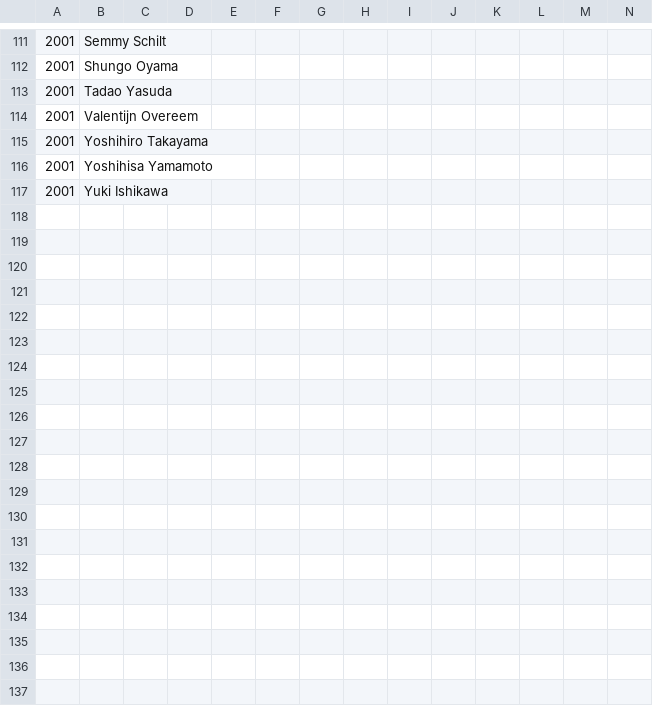
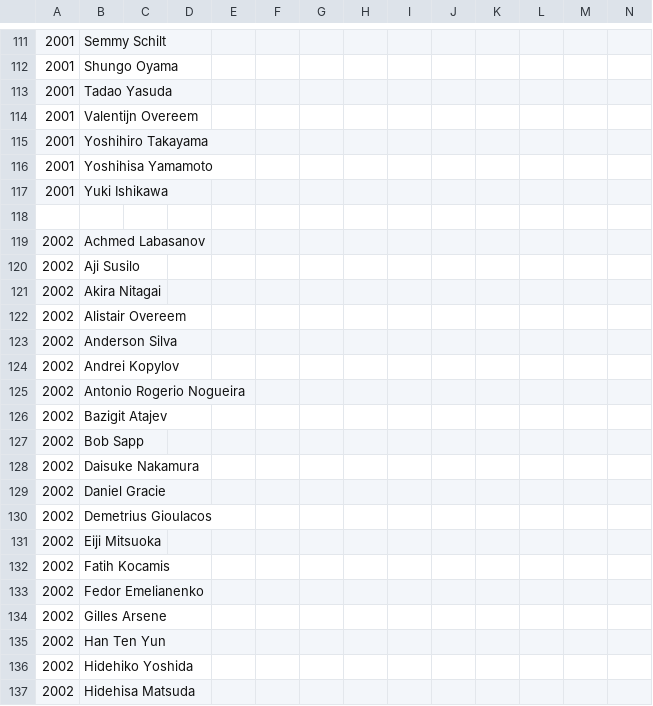
Before and after one commit to ramborell23/prideFCApi, a CSV file: db/Fighters.csv, drawn as a sheet; only a part is shown, gaps mark what is left out; rows hold the shown columns only; the diff covers the shown part only; the diff names each change by its address in the sheet, - before the commit and + after, or states it on an @@ line.

Commit message:
Updated fights csv to 2002

```diff
--- a/db/Fighters.csv
+++ b/db/Fighters.csv
+row 118: (empty)
+row 119: 2002 | Achmed Labasanov
+row 120: 2002 | Aji Susilo
+row 121: 2002 | Akira Nitagai
+row 122: 2002 | Alistair Overeem
+row 123: 2002 | Anderson Silva
+row 124: 2002 | Andrei Kopylov
+row 125: 2002 | Antonio Rogerio Nogueira
+row 126: 2002 | Bazigit Atajev
+row 127: 2002 | Bob Sapp
+row 128: 2002 | Daisuke Nakamura
+row 129: 2002 | Daniel Gracie
+row 130: 2002 | Demetrius Gioulacos
+row 131: 2002 | Eiji Mitsuoka
+row 132: 2002 | Fatih Kocamis
+row 133: 2002 | Fedor Emelianenko
+row 134: 2002 | Gilles Arsene
+row 135: 2002 | Han Ten Yun
+row 136: 2002 | Hidehiko Yoshida
+row 137: 2002 | Hidehisa Matsuda
```
Also changed, not shown: 38 added rows elsewhere in this file, 1 other file.
